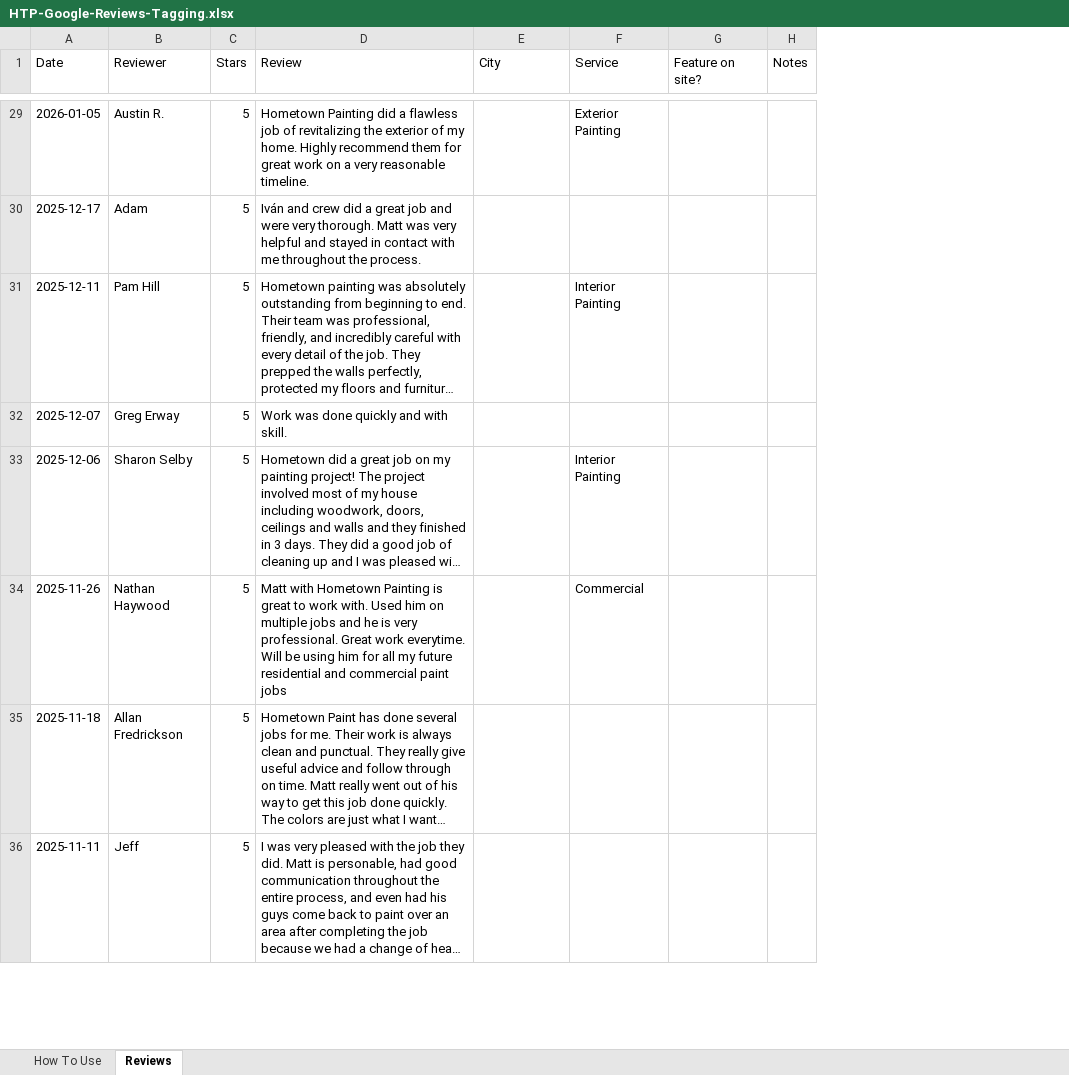
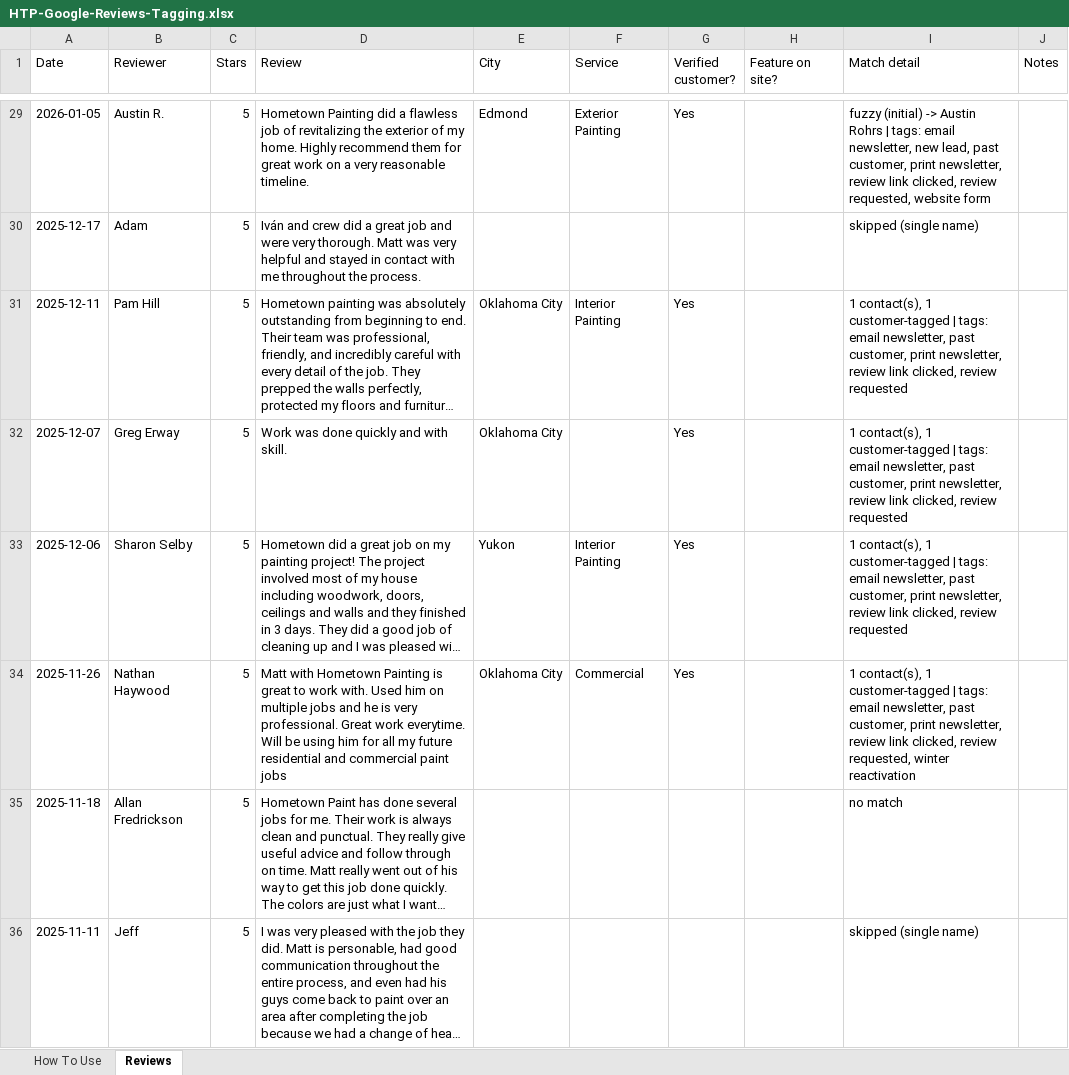
Before and after one commit to mkstone88/HTP-Website, an Excel workbook: migration/reviews/HTP-Google-Reviews-Tagging.xlsx, sheet Reviews, drawn as a sheet; only a part is shown, gaps mark what is left out; long unchanged cells end in …; values as stored, in another font and other column widths than the file's, no cell formats; the diff covers the shown part only; the diff names each change by its address in the sheet, - before the commit and + after, or states it on an @@ line.

```diff
--- a/migration/reviews/HTP-Google-Reviews-Tagging.xlsx (sheet Reviews)
+++ b/migration/reviews/HTP-Google-Reviews-Tagging.xlsx (sheet Reviews)
+column G (Verified customer?), rows 29-34: Yes |  | Yes | Yes | Yes | Yes
+column I (Match detail), rows 29-36: fuzzy (initial) -> Austin Rohrs | tags: email newsletter, new lead, past customer, print newsletter, review link clicked, review requested, website form | skipped (single name) | 1 contact(s), 1 customer-tagged | tags: email newsletter, past customer, print newsletter, review link clicked, review requested | 1 contact(s), 1 customer-tagged | tags: email newsletter, past customer, print newsletter, review link clicked, review requested | 1 contact(s), 1 customer-tagged | tags: email newsletter, past customer, print newsletter, review link clicked, review requested | 1 contact(s), 1 customer-tagged | tags: email newsletter, past customer, print newsletter, review link clicked, review requested, winter reactivation | no match | skipped (single name)
-E29 (City): (empty)
+E29 (City): Edmond
-E31:E32 (City): (empty)
+E31:E32 (City): Oklahoma City
-E33 (City): (empty)
+E33 (City): Yukon
-E34 (City): (empty)
+E34 (City): Oklahoma City
```
Also changed, not shown: 66 edited cells elsewhere in this sheet, sheet How To Use, cell formats, 4 other files.
